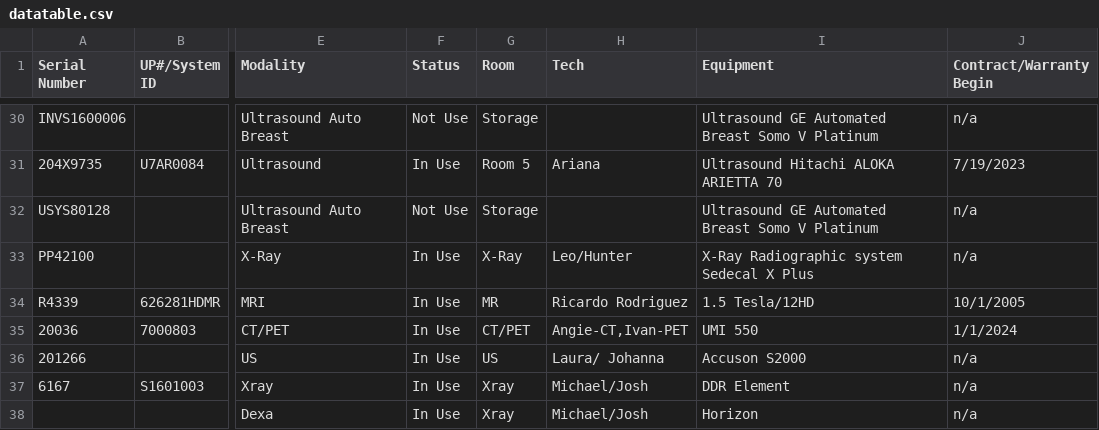
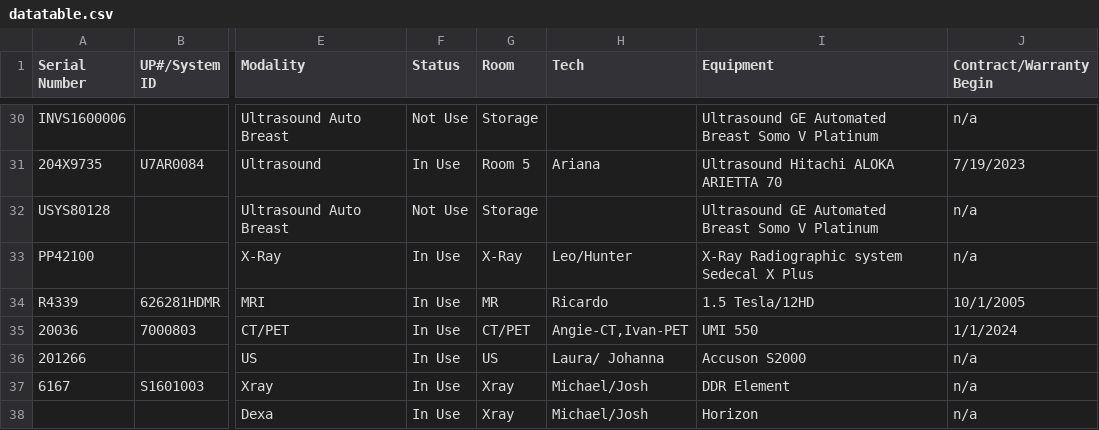
Before and after one commit to dmgastrana/Information-Testing, a CSV file: datatable.csv, drawn as a sheet; only a part is shown, gaps mark what is left out; the diff names each change by its address in the sheet, - before the commit and + after, or states it on an @@ line.

Commit message:
Add files via upload

```diff
--- a/datatable.csv
+++ b/datatable.csv
-H34 (Tech): Ricardo Rodriguez
+H34 (Tech): Ricardo
```
